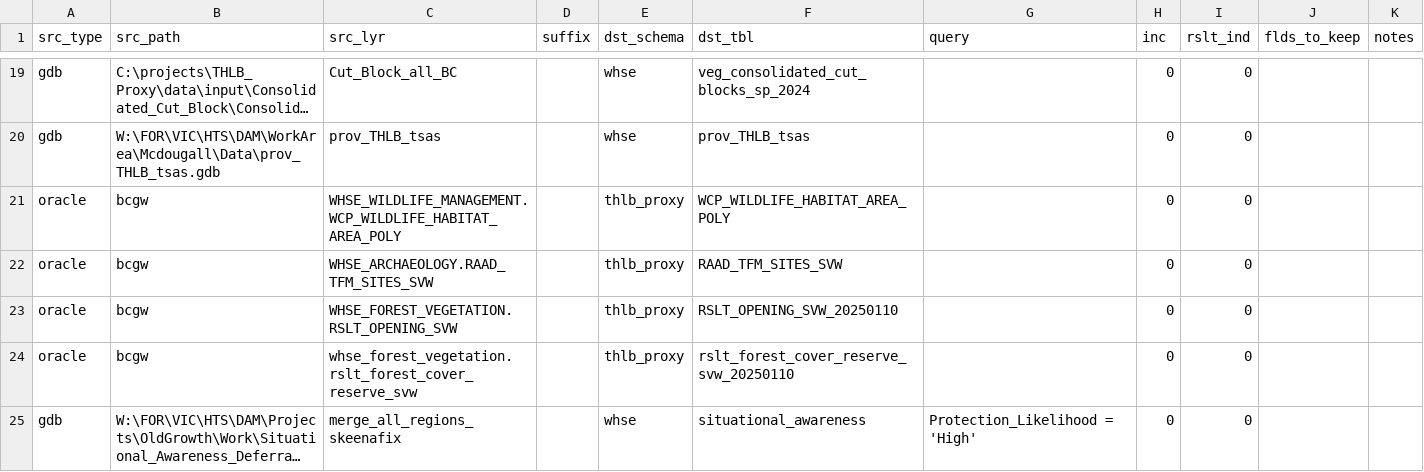
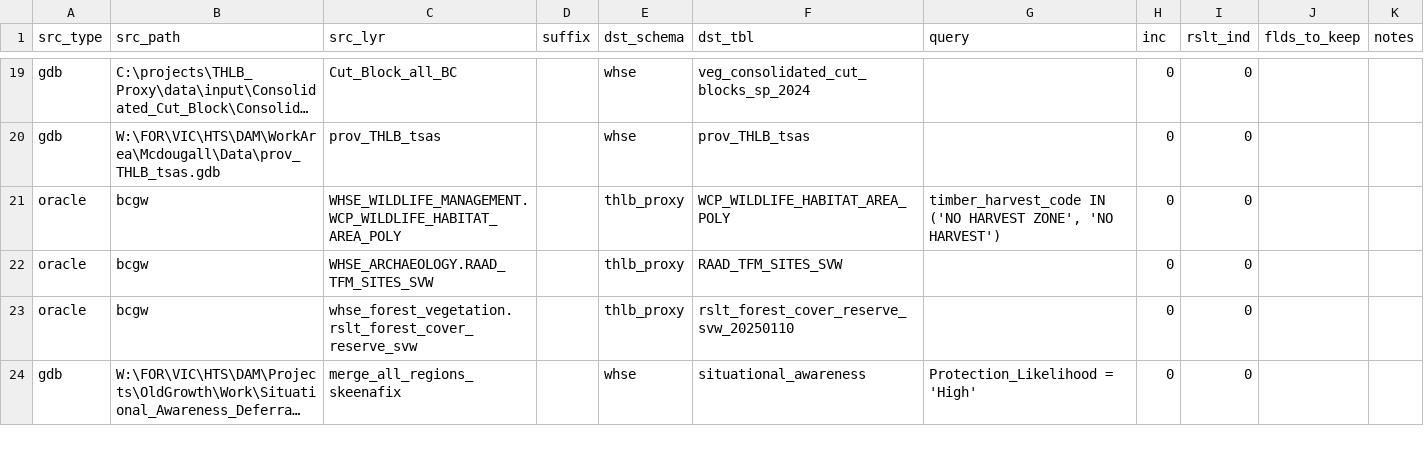
Before and after one commit to rhiand/FAIB_PROXY_THLB, a CSV file: data/input/config_parameters.csv, drawn as a sheet; only a part is shown, gaps mark what is left out; long unchanged cells end in …; removed rows and columns are numbered as before the commit, all else as after; the diff covers the shown part only; the diff names each change by its address in the sheet, - before the commit and + after, or states it on an @@ line.

```diff
--- a/data/input/config_parameters.csv
+++ b/data/input/config_parameters.csv
-G21 (query): (empty)
+G21 (query): timber_harvest_code IN ('NO HARVEST ZONE', 'NO HARVEST')
-row 23: oracle | bcgw | WHSE_FOREST_VEGETATION.RSLT_OPENING_SVW |  | thlb_proxy | RSLT_OPENING_SVW_20250110 |  | 0 | 0
```
Also changed, not shown: 2 added rows and 3 edited cells elsewhere in this file, 58 other files.
